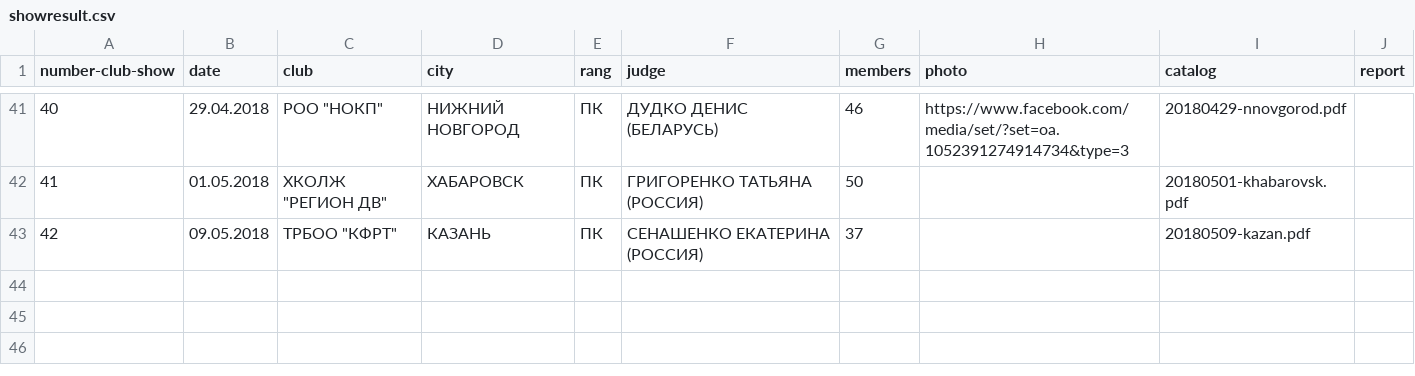
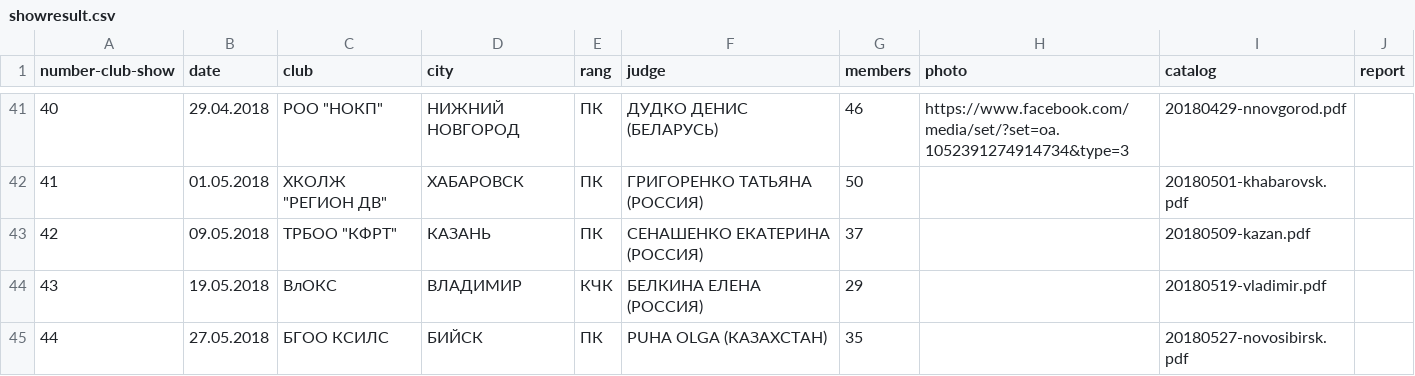
Before and after one commit to Itzamna/nkp-spitz, a CSV file: _data/showresult.csv, drawn as a sheet; only a part is shown, gaps mark what is left out; the diff names each change by its address in the sheet, - before the commit and + after, or states it on an @@ line.

```diff
--- a/_data/showresult.csv
+++ b/_data/showresult.csv
+row 44: 43 | 19.05.2018 | ВлОКС | ВЛАДИМИР | КЧК | БЕЛКИНА ЕЛЕНА (РОССИЯ) | 29 |  | 20180519-vladimir.pdf
+row 45: 44 | 27.05.2018 | БГОО КСИЛС | БИЙСК | ПК | PUHA OLGA (КАЗАХСТАН) | 35 |  | 20180527-novosibirsk.pdf
```
Also changed, not shown: 5 other files.
